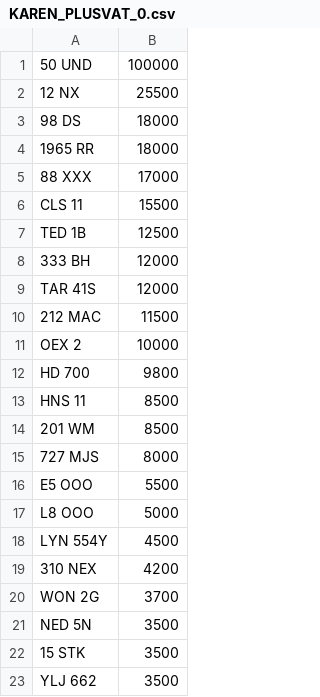
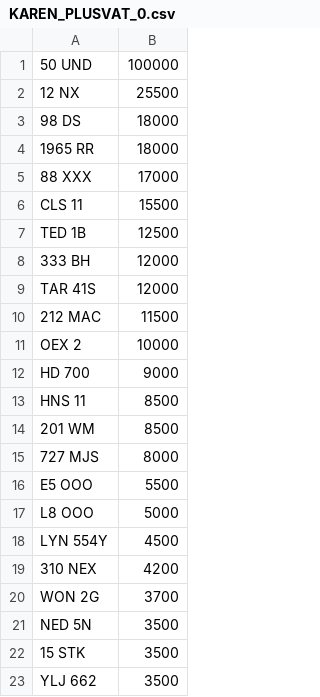
Before and after one commit to jamessaperia/simplyreg, a CSV file: csv/KAREN_PLUSVAT_0.csv, drawn as a sheet.

```diff
--- a/csv/KAREN_PLUSVAT_0.csv
+++ b/csv/KAREN_PLUSVAT_0.csv
@@ -11,3 +11,3 @@ TAR 41S,12000
 OEX 2,10000
-HD 700,9800
+HD 700,9000
 HNS 11,8500
```
Also changed, not shown: csv/KAREN_NOVAT_0.csv, csv/MYCOMMS_NOVAT_0.csv.
